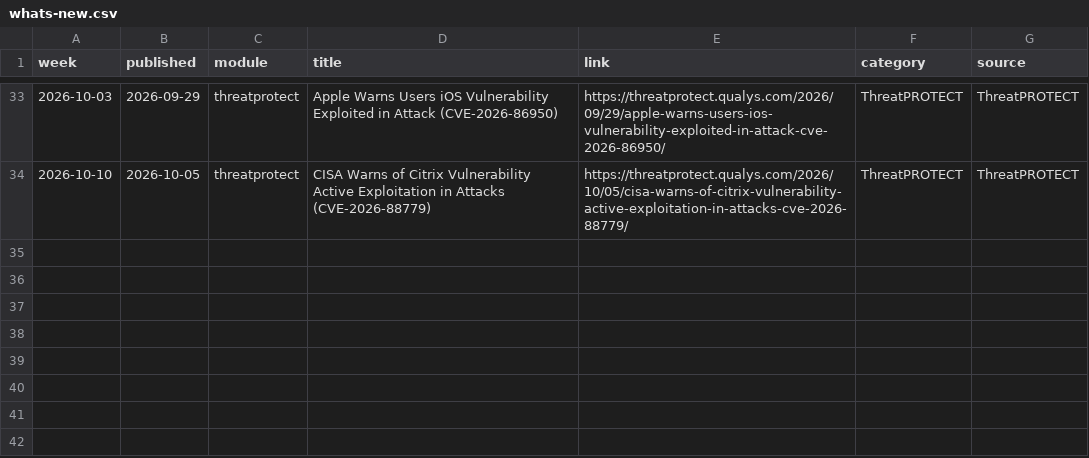
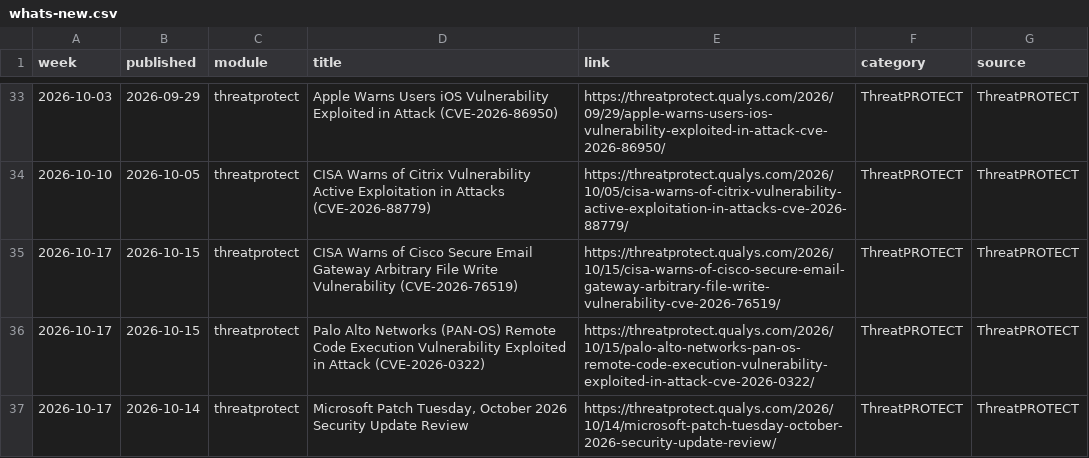
Before and after one commit to rvarshney1992/qualys_links, a CSV file: links/whats-new.csv, drawn as a sheet; only a part is shown, gaps mark what is left out.

```diff
--- a/links/whats-new.csv
+++ b/links/whats-new.csv
@@ -34 +34,4 @@ week,published,module,title,link,category,source
 2026-10-10,2026-10-05,threatprotect,CISA Warns of Citrix Vulnerability Active Exploitation in Attacks (CVE-2026-88779),https://threatprotect.qualys.com/2026/10/05/cisa-warns-of-citrix-vulnerability-active-exploitation-in-attacks-cve-2026-88779/,ThreatPROTECT,ThreatPROTECT
+2026-10-17,2026-10-15,threatprotect,CISA Warns of Cisco Secure Email Gateway Arbitrary File Write Vulnerability (CVE-2026-76519),https://threatprotect.qualys.com/2026/10/15/cisa-warns-of-cisco-secure-email-gateway-arbitrary-file-write-vulnerability-cve-2026-76519/,ThreatPROTECT,ThreatPROTECT
+2026-10-17,2026-10-15,threatprotect,Palo Alto Networks (PAN-OS) Remote Code Execution Vulnerability Exploited in Attack (CVE-2026-0322),https://threatprotect.qualys.com/2026/10/15/palo-alto-networks-pan-os-remote-code-execution-vulnerability-exploited-in-attack-cve-2026-0322/,ThreatPROTECT,ThreatPROTECT
+2026-10-17,2026-10-14,threatprotect,"Microsoft Patch Tuesday, October 2026 Security Update Review",https://threatprotect.qualys.com/2026/10/14/microsoft-patch-tuesday-october-2026-security-update-review/,ThreatPROTECT,ThreatPROTECT
```
